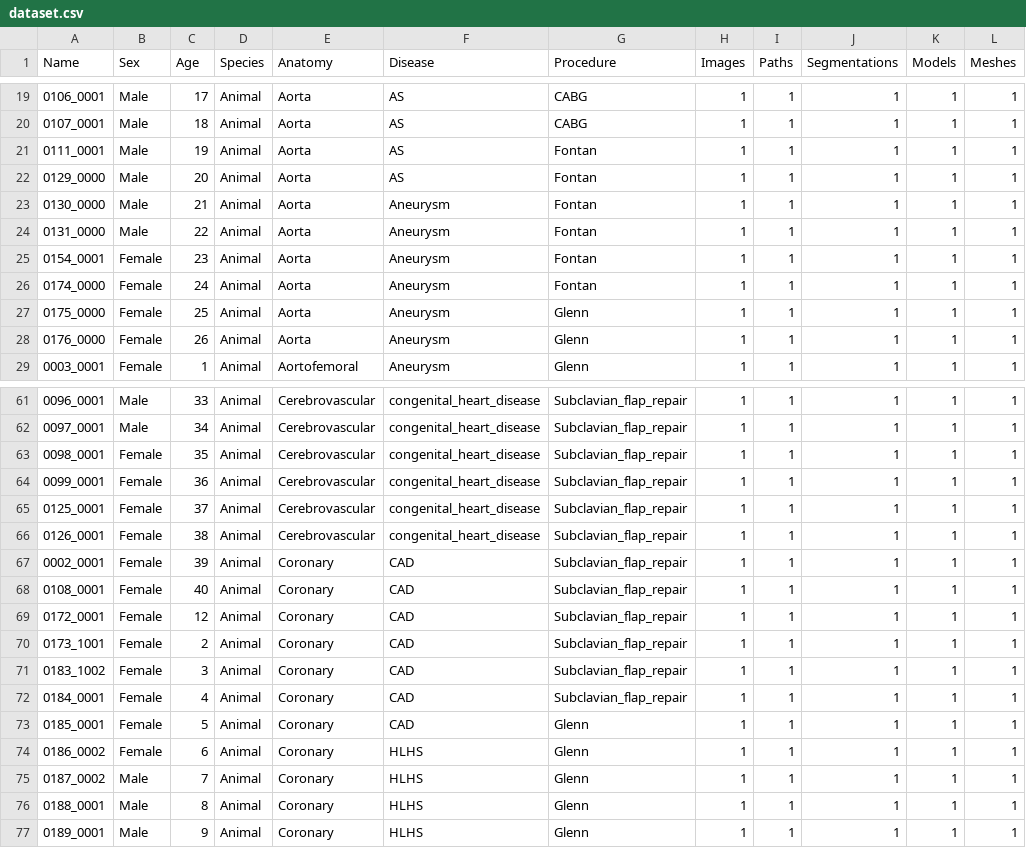
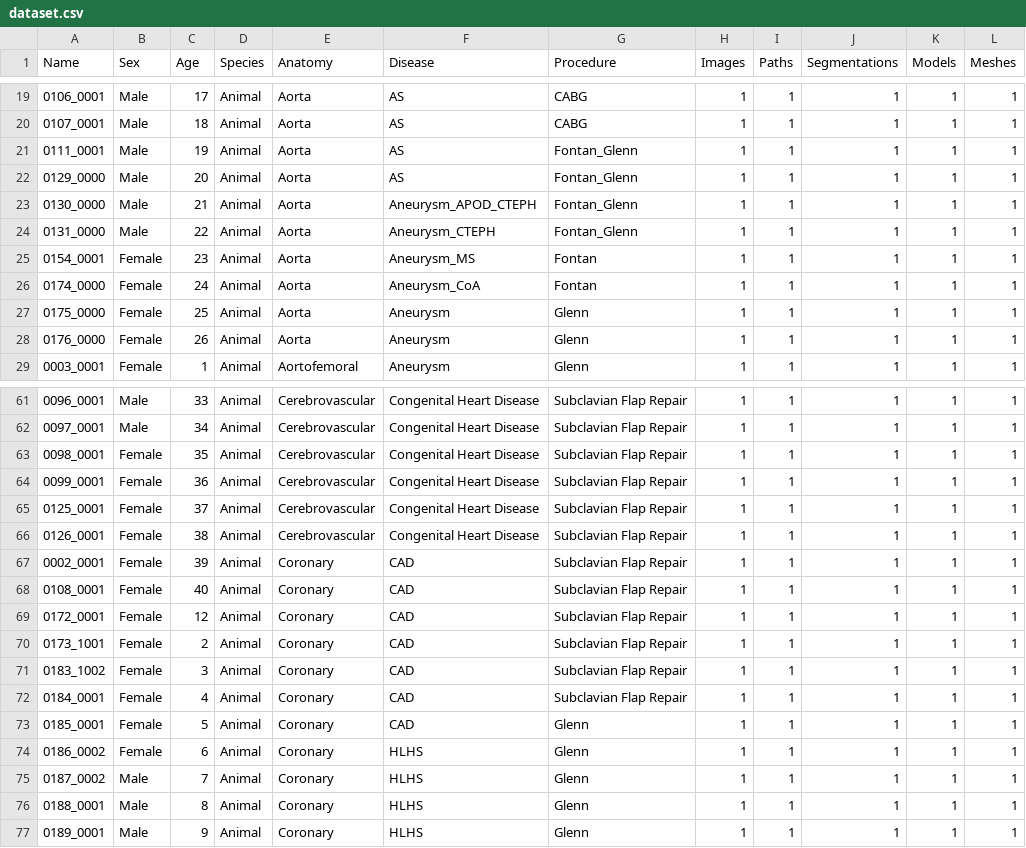
Before and after one commit to SimVascular/vascularmodel, a CSV file: dataset/dataset.csv, drawn as a sheet; only a part is shown, gaps mark what is left out; the diff covers the shown part only; the diff names each change by its address in the sheet, - before the commit and + after, or states it on an @@ line.

```diff
--- a/dataset/dataset.csv
+++ b/dataset/dataset.csv
-G21:G24 (Procedure): Fontan
+G21:G24 (Procedure): Fontan_Glenn
-F23 (Disease): Aneurysm
+F23 (Disease): Aneurysm_APOD_CTEPH
-F24 (Disease): Aneurysm
+F24 (Disease): Aneurysm_CTEPH
-F25 (Disease): Aneurysm
+F25 (Disease): Aneurysm_MS
-F26 (Disease): Aneurysm
+F26 (Disease): Aneurysm_CoA
-F61:F66 (Disease): congenital_heart_disease
+F61:F66 (Disease): Congenital Heart Disease
-G61:G72 (Procedure): Subclavian_flap_repair
+G61:G72 (Procedure): Subclavian Flap Repair
```
Also changed, not shown: 52 edited cells elsewhere in this file, 1 other file.
